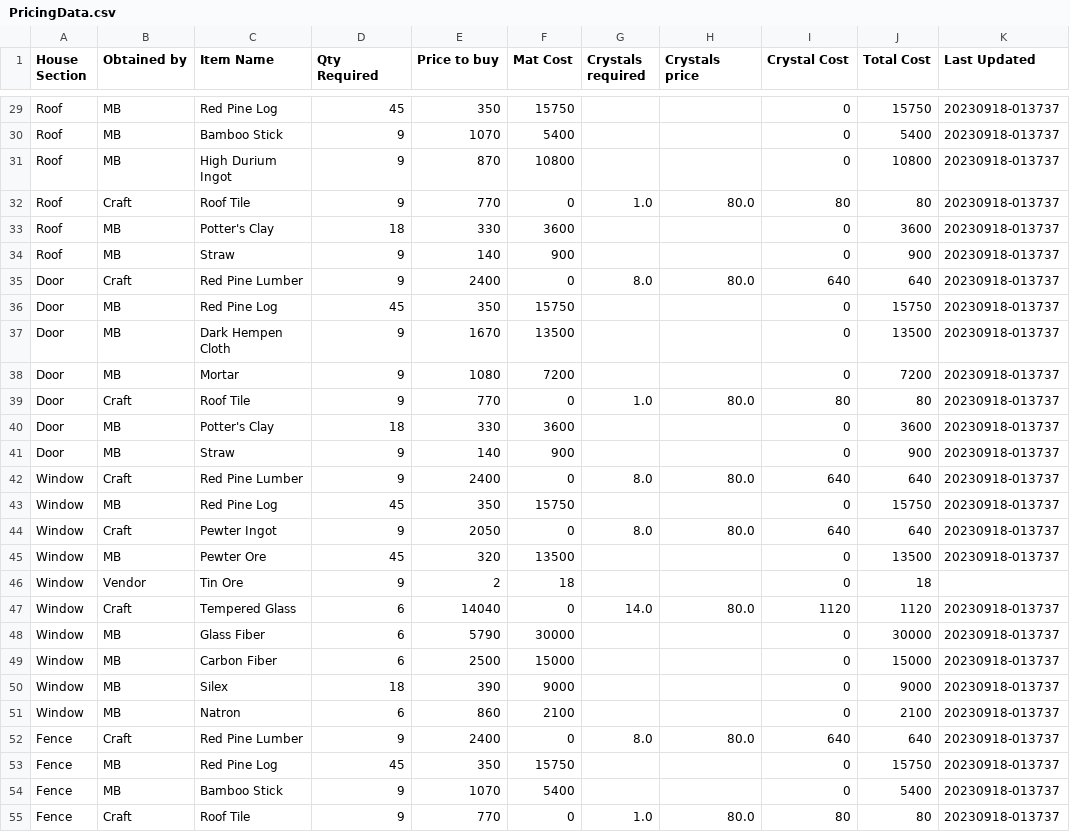
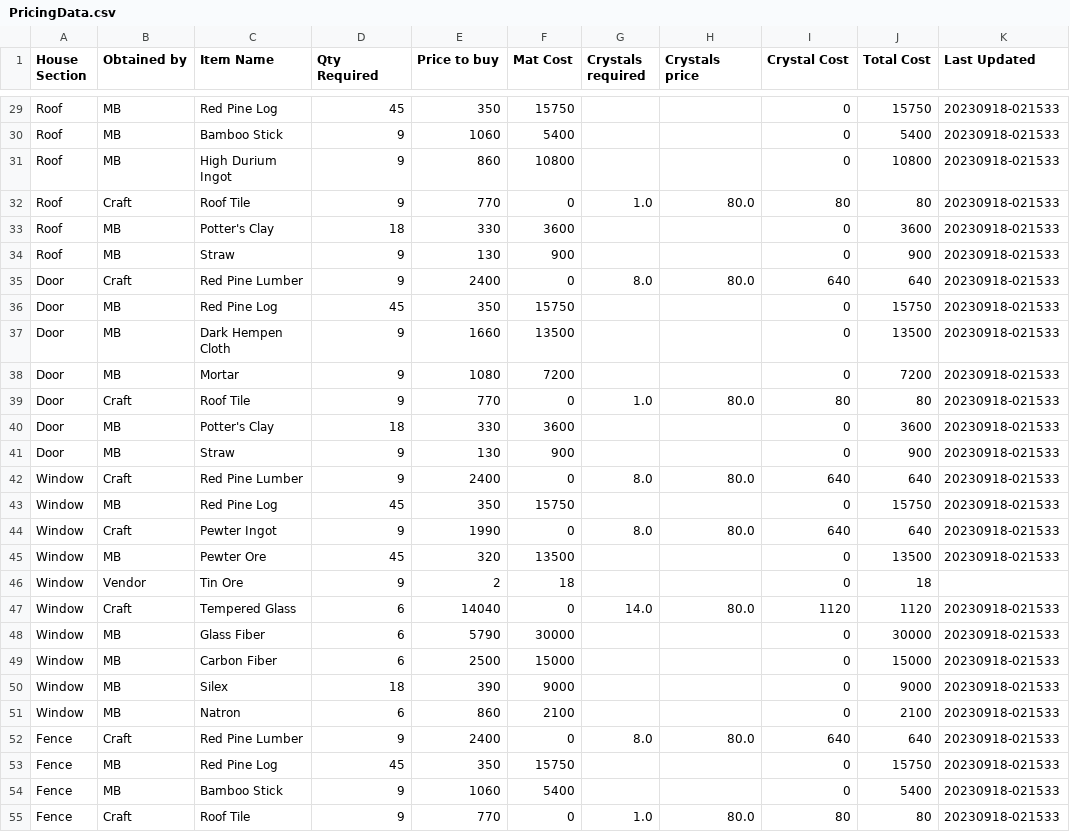
Before and after one commit to TowaXIV/FFXIV-Funhouse, a CSV file: database/PricingData.csv, drawn as a sheet; only a part is shown, gaps mark what is left out; the diff covers the shown part only; the diff names each change by its address in the sheet, - before the commit and + after, or states it on an @@ line.

```diff
--- a/database/PricingData.csv
+++ b/database/PricingData.csv
-K29:K45 (Last Updated): 20230918-013737
+K29:K45 (Last Updated): 20230918-021533
-E30 (Price to buy): 1070
+E30 (Price to buy): 1060
-E31 (Price to buy): 870
+E31 (Price to buy): 860
-E34 (Price to buy): 140
+E34 (Price to buy): 130
-E37 (Price to buy): 1670
+E37 (Price to buy): 1660
-E41 (Price to buy): 140
+E41 (Price to buy): 130
-E44 (Price to buy): 2050
+E44 (Price to buy): 1990
-K47:K55 (Last Updated): 20230918-013737
+K47:K55 (Last Updated): 20230918-021533
-E54 (Price to buy): 1070
+E54 (Price to buy): 1060
```
Also changed, not shown: 41 edited cells elsewhere in this file, 4 other files.
